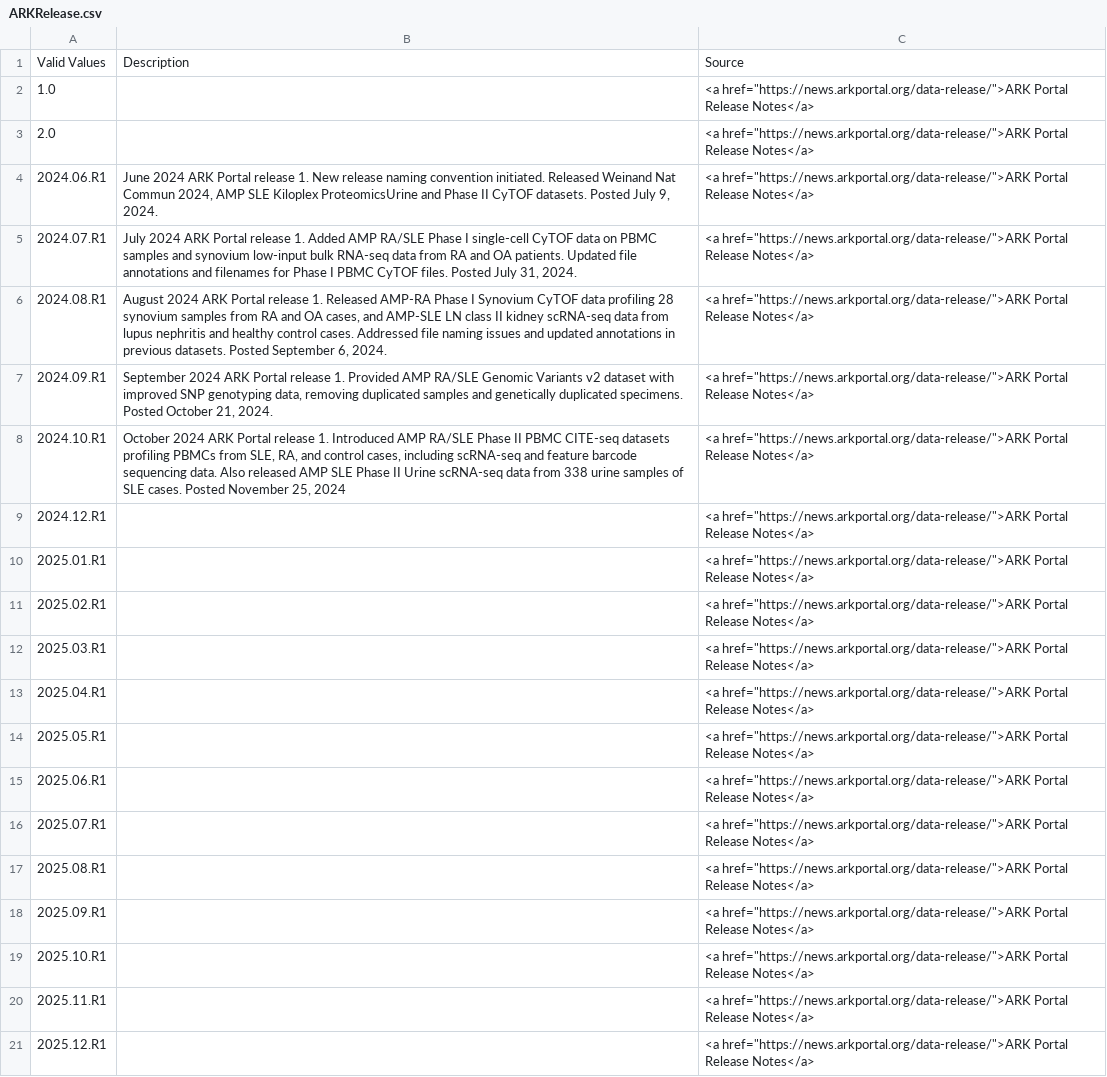
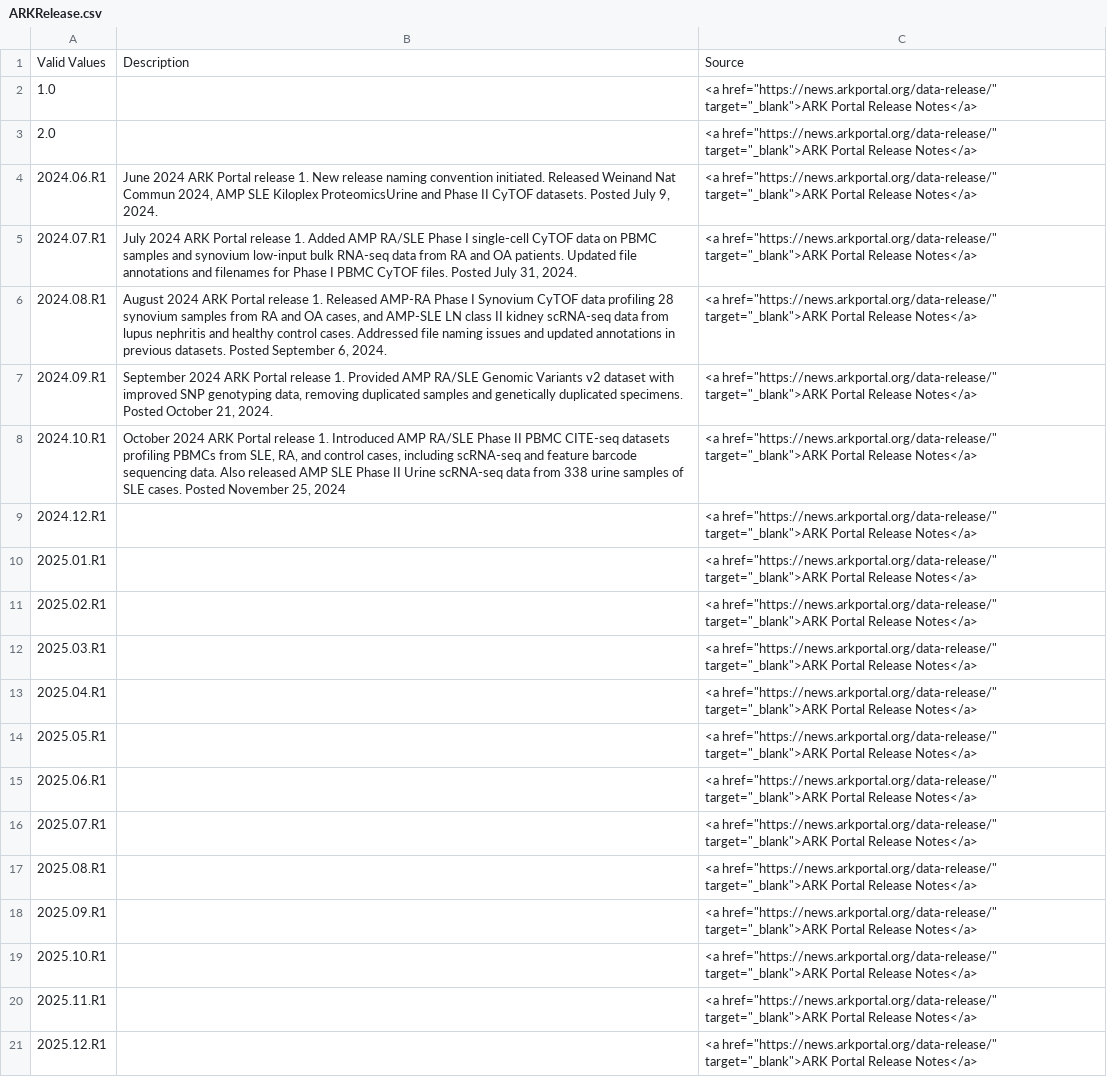
Before and after one commit to ARK-Portal/data_model, a CSV file: _data/csv/attributes/ARKRelease.csv, drawn as a sheet; the diff names each change by its address in the sheet, - before the commit and + after, or states it on an @@ line.

```diff
--- a/_data/csv/attributes/ARKRelease.csv
+++ b/_data/csv/attributes/ARKRelease.csv
-C2:C21: <a href="https://news.arkportal.org/data-release/">ARK Portal Release…
+C2:C21: <a href="https://news.arkportal.org/data-release/" target="_blank">ARK Portal Release…
```
Also changed, not shown: _data/csv/attributes/RObjectClass.csv, _data/csv/attributes/platform.csv.
